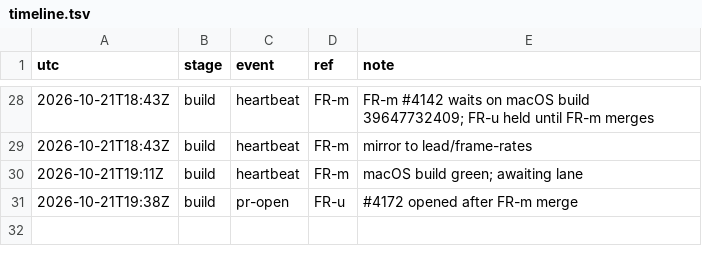
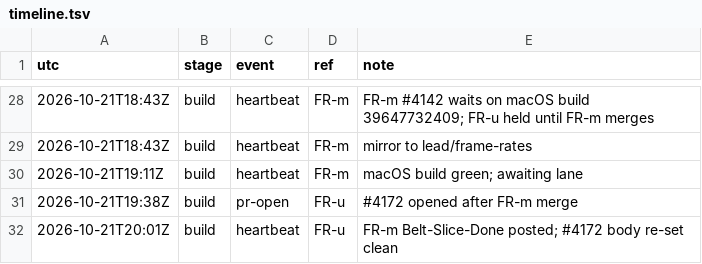
Before and after one commit to qbtrix/creative-apps, a TSV file: docs/leads/frame-rates/timeline.tsv, drawn as a sheet; only a part is shown, gaps mark what is left out; the diff names each change by its address in the sheet, - before the commit and + after, or states it on an @@ line.

Commit message:
chore(lead): frame-rates heartbeat FR-u

```diff
--- a/docs/leads/frame-rates/timeline.tsv
+++ b/docs/leads/frame-rates/timeline.tsv
+row 32: 2026-10-21T20:01Z | build | heartbeat | FR-u | FR-m Belt-Slice-Done posted; #4172 body re-set clean
```
Also changed, not shown: 1 other file.
